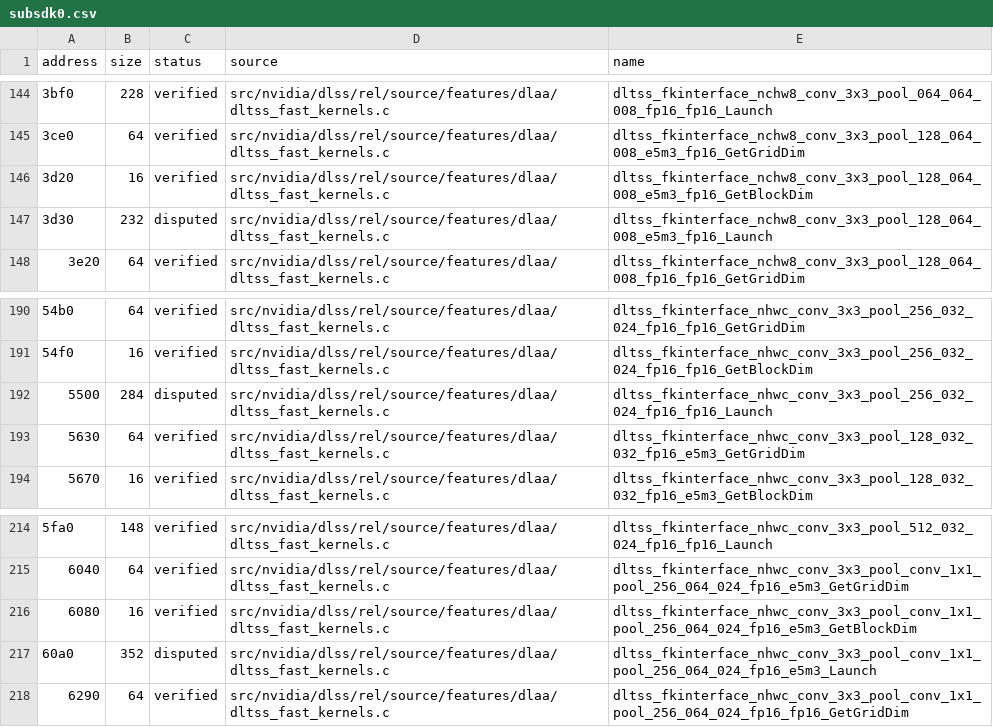
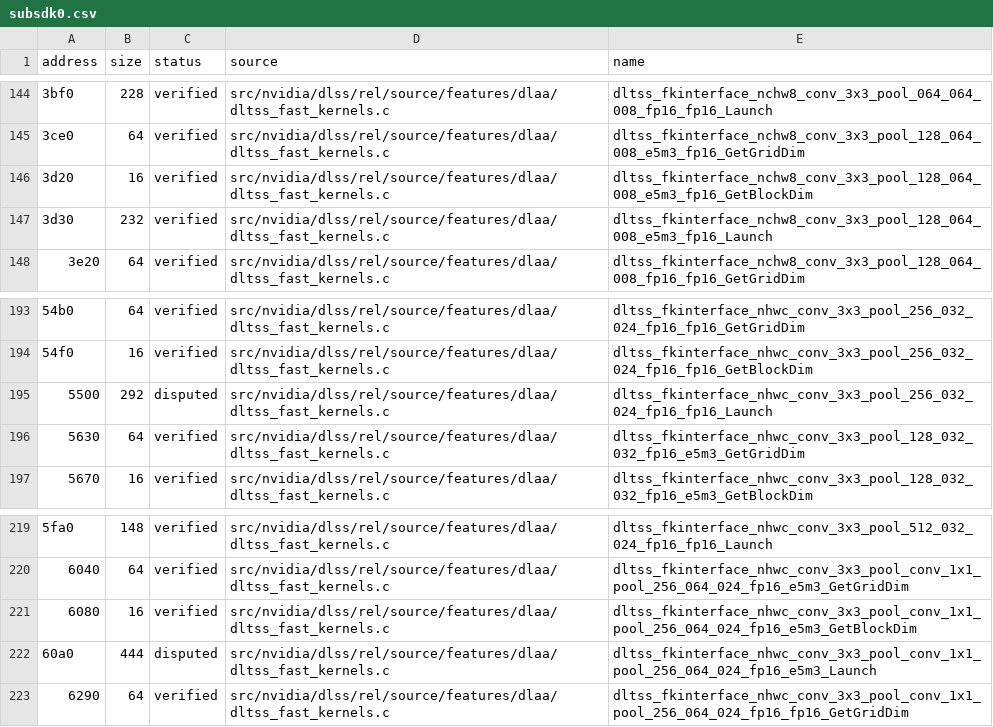
Before and after one commit to vexcited/fefw, a CSV file: data/ledger/subsdk0.csv, drawn as a sheet; only a part is shown, gaps mark what is left out; addresses are those after the commit; the diff covers the shown part only; the diff names each change by its address in the sheet, - before the commit and + after, or states it on an @@ line.

```diff
--- a/data/ledger/subsdk0.csv
+++ b/data/ledger/subsdk0.csv
-C147 (status): disputed
+C147 (status): verified
-B195 (size): 284
+B195 (size): 292
-B222 (size): 352
+B222 (size): 444
```
Also changed, not shown: 5 added rows and 1 edited cell elsewhere in this file, 1 other file.
